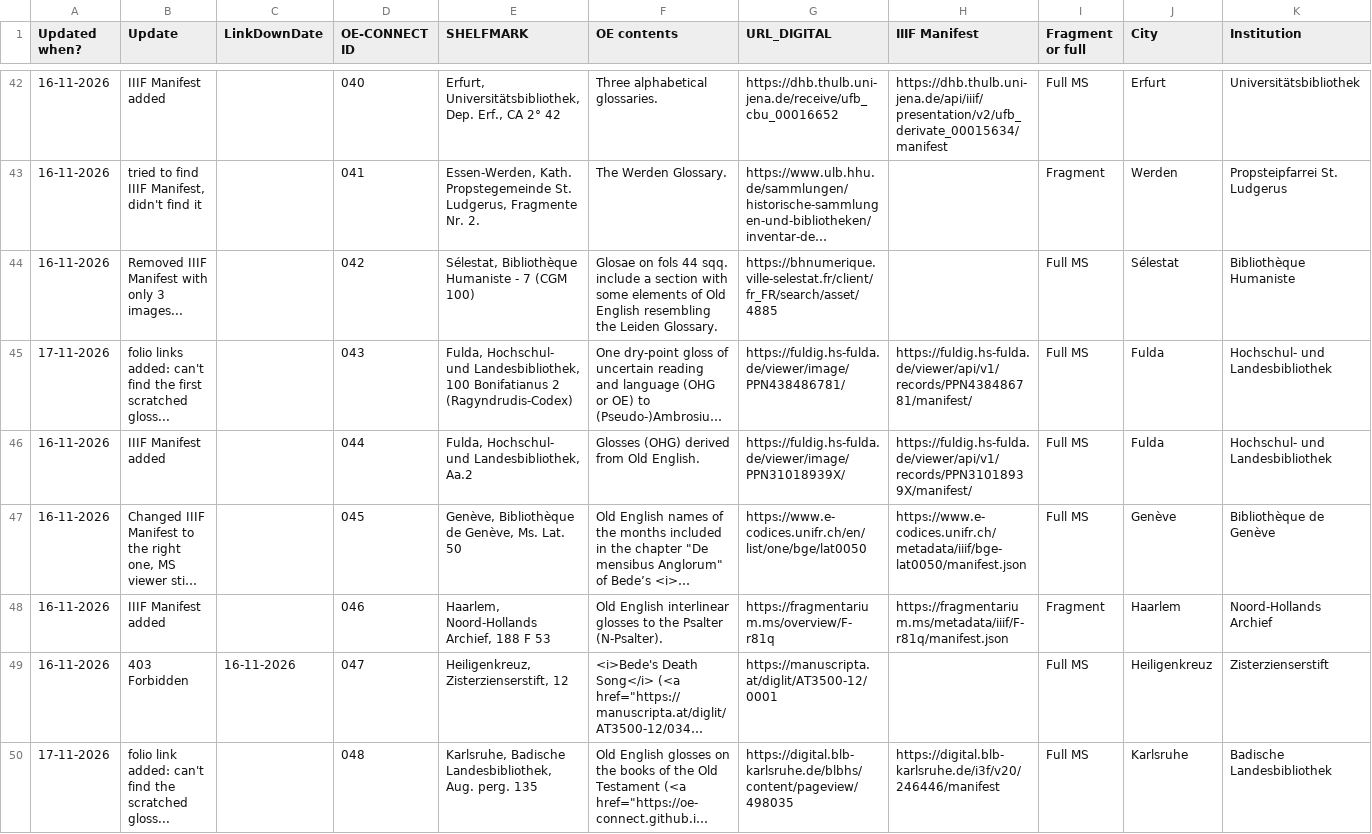
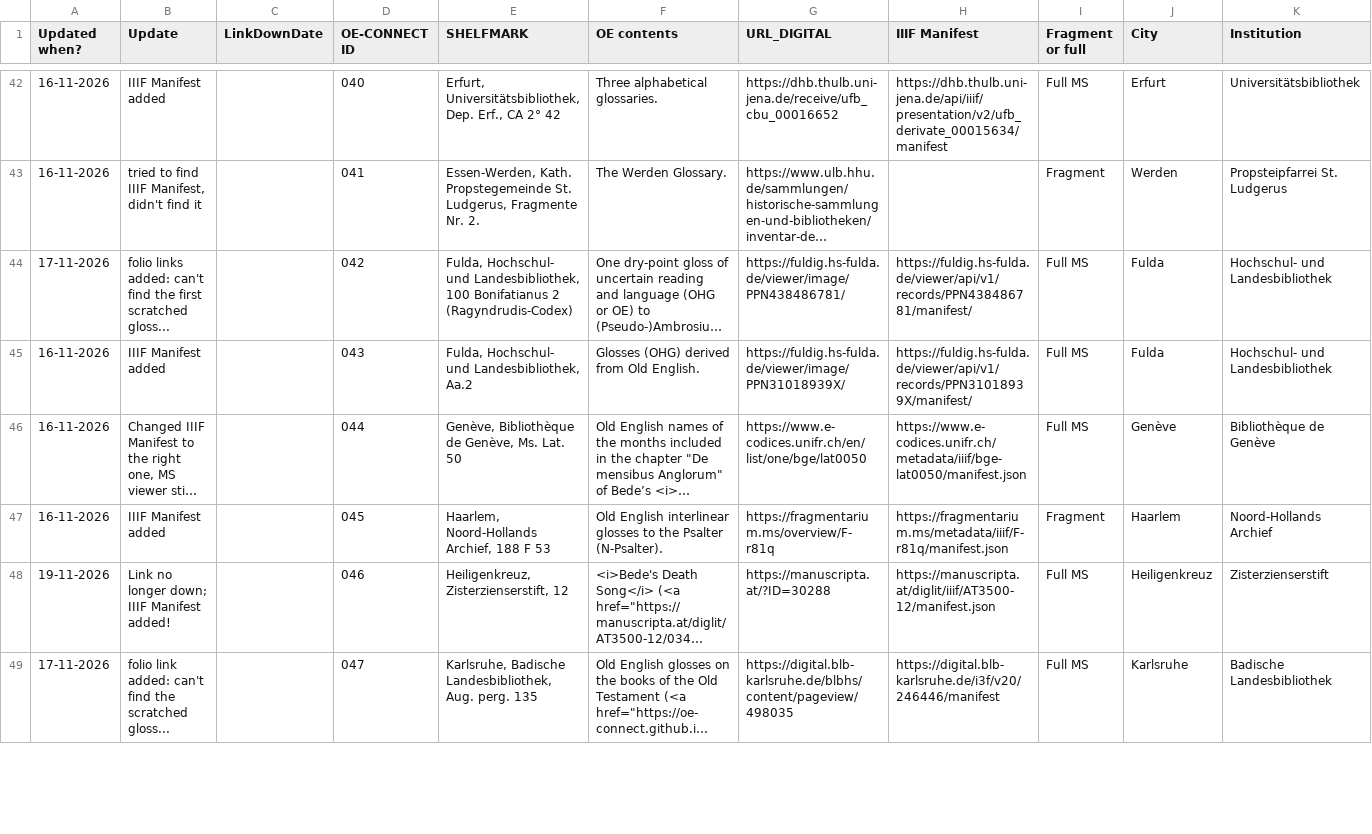
Before and after one commit to OE-CONNECT/oe-connect.github.io, a CSV file: assets/data/mss.csv, drawn as a sheet; only a part is shown, gaps mark what is left out; long unchanged cells end in …; removed rows and columns are numbered as before the commit, all else as after; rows hold the shown columns only; the diff covers the shown part only; the diff names each change by its address in the sheet, - before the commit and + after, or states it on an @@ line.

Commit message:
Bot-varr Bjarki's heroic feat: update mss.csv from Google Sheets

```diff
--- a/assets/data/mss.csv
+++ b/assets/data/mss.csv
-row 44: 16-11-2026 | Removed IIIF Manifest with only 3 images... |  | 042 | Sélestat, Bibliothèque Humaniste - 7 (CGM 100) | Glosae on fols 44 sqq. include a section with some elements of Old English resembling the Leiden Glossary. | https://bhnumerique.ville-selestat.fr/client/fr_FR/search/asset/4885 |  | Full MS | Sélestat | Bibliothèque Humaniste
-D44 (OE-CONNECT ID): 043
+D44 (OE-CONNECT ID): 042
-D45 (OE-CONNECT ID): 044
+D45 (OE-CONNECT ID): 043
-D46 (OE-CONNECT ID): 045
+D46 (OE-CONNECT ID): 044
-D47 (OE-CONNECT ID): 046
+D47 (OE-CONNECT ID): 045
-A48 (Updated when?): 16-11-2026
+A48 (Updated when?): 19-11-2026
-B48 (Update): 403 Forbidden
+B48 (Update): Link no longer down; IIIF Manifest added!
-C48 (LinkDownDate): 16-11-2026
+C48 (LinkDownDate): (empty)
-D48 (OE-CONNECT ID): 047
+D48 (OE-CONNECT ID): 046
-G48 (URL_DIGITAL): https://manuscripta.at/diglit/AT3500-12/0001
+G48 (URL_DIGITAL): https://manuscripta.at/?ID=30288
-H48 (IIIF Manifest): (empty)
+H48 (IIIF Manifest): https://manuscripta.at/diglit/iiif/AT3500-12/manifest.json
-D49 (OE-CONNECT ID): 048
+D49 (OE-CONNECT ID): 047
```
Also changed, not shown: 2 added rows, 1 removed row and 47 edited cells elsewhere in this file.
